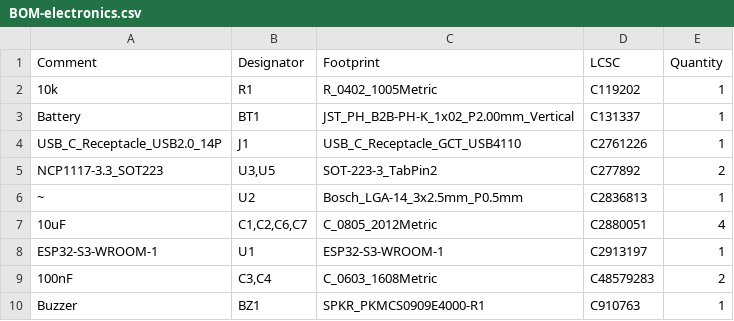
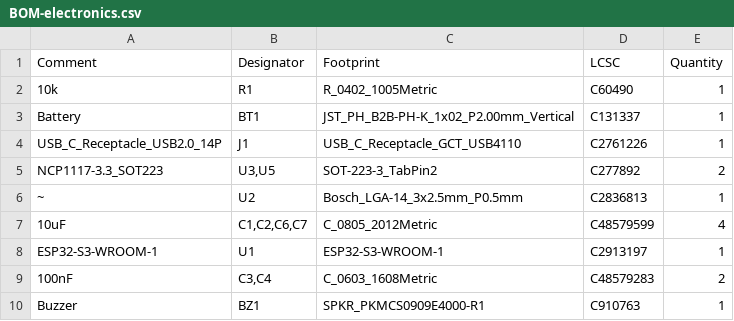
Before and after one commit to MixeCox/UnderWraps, a CSV file: electronics/jlcpcb/production_files/GERBER-electronics/BOM-electronics.csv, drawn as a sheet.

Commit message:
BOM + Gerbers

```diff
--- a/electronics/jlcpcb/production_files/GERBER-electronics/BOM-electronics.csv
+++ b/electronics/jlcpcb/production_files/GERBER-electronics/BOM-electronics.csv
@@ -1,3 +1,3 @@
 Comment,Designator,Footprint,LCSC,Quantity
-10k,R1,R_0402_1005Metric,C119202,1
+10k,R1,R_0402_1005Metric,C60490,1
 Battery,BT1,JST_PH_B2B-PH-K_1x02_P2.00mm_Vertical,C131337,1
@@ -6,3 +6,3 @@ NCP1117-3.3_SOT223,"U3,U5",SOT-223-3_TabPin2,C277892,2
 ~,U2,Bosch_LGA-14_3x2.5mm_P0.5mm,C2836813,1
-10uF,"C1,C2,C6,C7",C_0805_2012Metric,C2880051,4
+10uF,"C1,C2,C6,C7",C_0805_2012Metric,C48579599,4
 ESP32-S3-WROOM-1,U1,ESP32-S3-WROOM-1,C2913197,1
```
Also changed, not shown: 4 other files.
